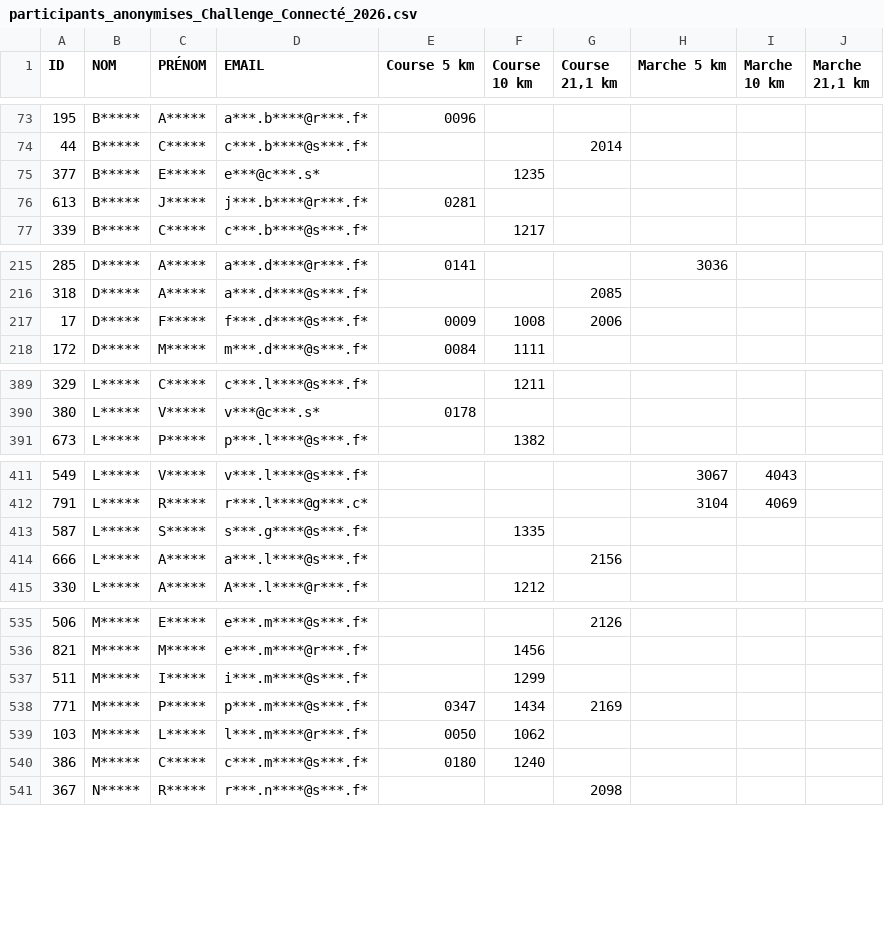
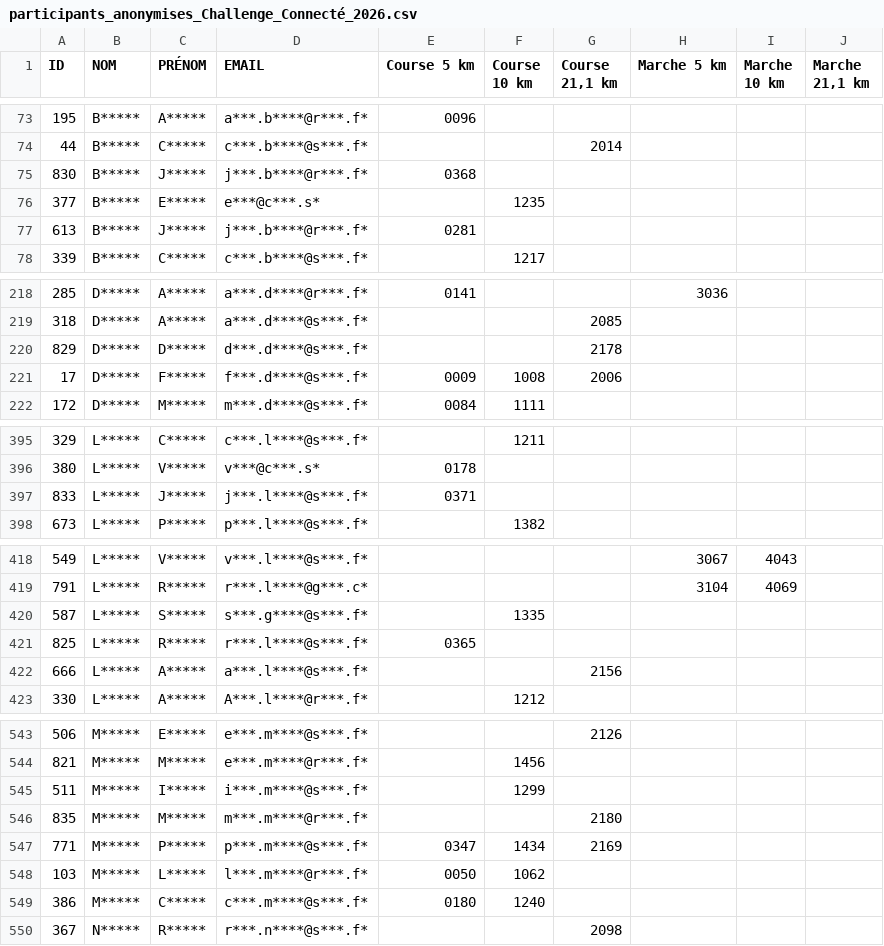
Before and after one commit to n58s29/SoRunning-inscriptions-2026, a CSV file: data/participants_anonymises_Challenge_Connecté_2026.csv, drawn as a sheet; only a part is shown, gaps mark what is left out; the diff covers the shown part only.

```diff
--- a/data/participants_anonymises_Challenge_Connecté_2026.csv
+++ b/data/participants_anonymises_Challenge_Connecté_2026.csv
@@ -74,2 +74,3 @@
 "44";"B*****";"C*****";"c***.b****@s***.f*";"";"";"2014";"";"";""
+"830";"B*****";"J*****";"j***.b****@r***.f*";"0368";"";"";"";"";""
 "377";"B*****";"E*****";"e***@c***.s*";"";"1235";"";"";"";""
@@ -216,2 +219,3 @@
 "318";"D*****";"A*****";"a***.d****@s***.f*";"";"";"2085";"";"";""
+"829";"D*****";"D*****";"d***.d****@s***.f*";"";"";"2178";"";"";""
 "17";"D*****";"F*****";"f***.d****@s***.f*";"0009";"1008";"2006";"";"";""
@@ -390,2 +396,3 @@
 "380";"L*****";"V*****";"v***@c***.s*";"0178";"";"";"";"";""
+"833";"L*****";"J*****";"j***.l****@s***.f*";"0371";"";"";"";"";""
 "673";"L*****";"P*****";"p***.l****@s***.f*";"";"1382";"";"";"";""
@@ -413,2 +420,3 @@
 "587";"L*****";"S*****";"s***.g****@s***.f*";"";"1335";"";"";"";""
+"825";"L*****";"R*****";"r***.l****@s***.f*";"0365";"";"";"";"";""
 "666";"L*****";"A*****";"a***.l****@s***.f*";"";"";"2156";"";"";""
@@ -537,2 +545,3 @@
 "511";"M*****";"I*****";"i***.m****@s***.f*";"";"1299";"";"";"";""
+"835";"M*****";"M*****";"m***.m****@r***.f*";"";"";"2180";"";"";""
 "771";"M*****";"P*****";"p***.m****@s***.f*";"0347";"1434";"2169";"";"";""
```
Also changed, not shown: 8 added rows elsewhere in this file.
